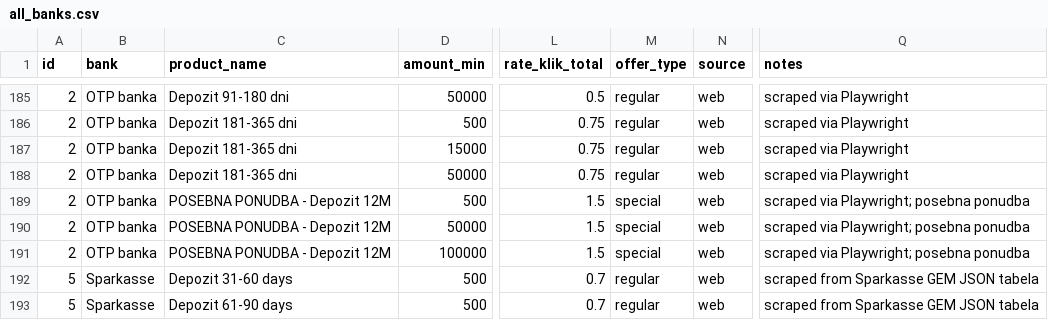
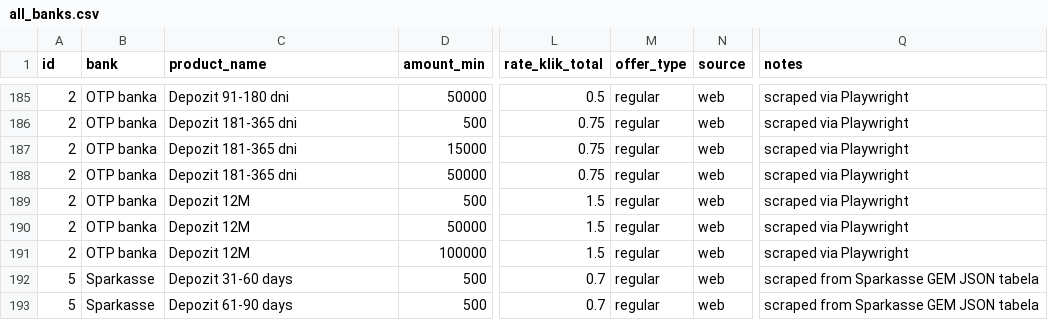
Before and after one commit to sigisitar30/FinPortal.si, a CSV file: Podatki bank/all_banks.csv, drawn as a sheet; only a part is shown, gaps mark what is left out; the diff names each change by its address in the sheet, - before the commit and + after, or states it on an @@ line.

Commit message:
Popravljen OTP banke v tabeli z depozit

```diff
--- a/Podatki bank/all_banks.csv
+++ b/Podatki bank/all_banks.csv
-C189:C191 (product_name): POSEBNA PONUDBA - Depozit 12M
+C189:C191 (product_name): Depozit 12M
-M189:M191 (offer_type): special
+M189:M191 (offer_type): regular
-Q189:Q191 (notes): scraped via Playwright; posebna ponudba
+Q189:Q191 (notes): scraped via Playwright
```
Also changed, not shown: Podatki bank/otp_depoziti.csv, 1 other file.
